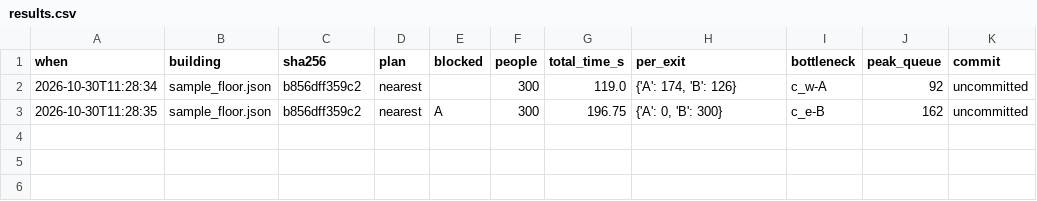
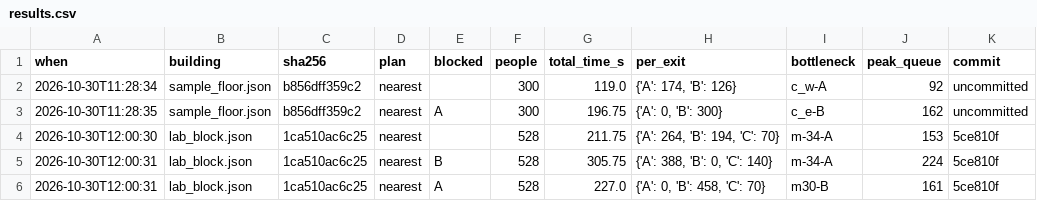
Before and after one commit to AyushVUpadhye/Nikaas, a CSV file: runs/results.csv, drawn as a sheet; the diff names each change by its address in the sheet, - before the commit and + after, or states it on an @@ line.

Commit message:
feat: representative L-shaped lab block (3 stairs, 528 people) with measured baselines

```diff
--- a/runs/results.csv
+++ b/runs/results.csv
+row 4: 2026-10-30T12:00:30 | lab_block.json | 1ca510ac6c25 | nearest |  | 528 | 211.75 | {'A': 264, 'B': 194, 'C': 70} | m-34-A | 153 | 5ce810f
+row 5: 2026-10-30T12:00:31 | lab_block.json | 1ca510ac6c25 | nearest | B | 528 | 305.75 | {'A': 388, 'B': 0, 'C': 140} | m-34-A | 224 | 5ce810f
+row 6: 2026-10-30T12:00:31 | lab_block.json | 1ca510ac6c25 | nearest | A | 528 | 227.0 | {'A': 0, 'B': 458, 'C': 70} | m30-B | 161 | 5ce810f
```
Also changed, not shown: 9 other files.
